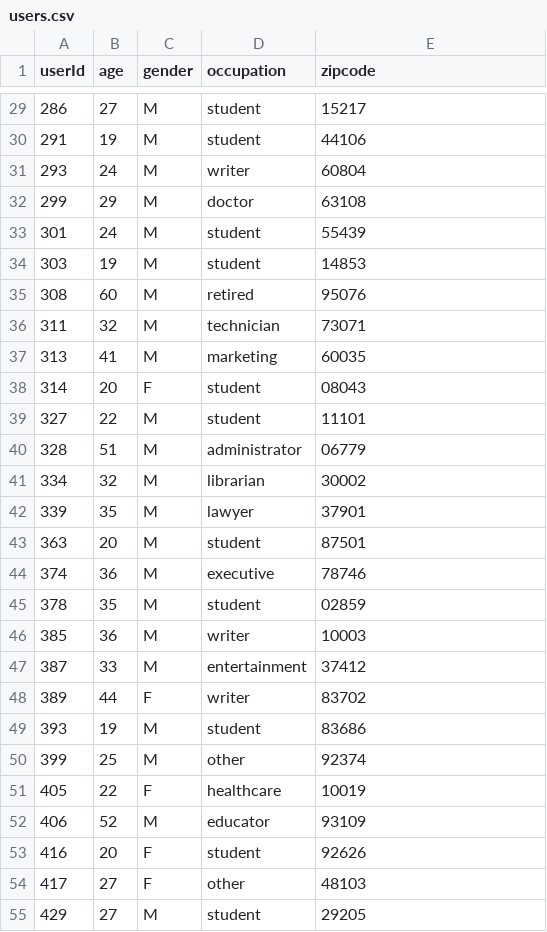
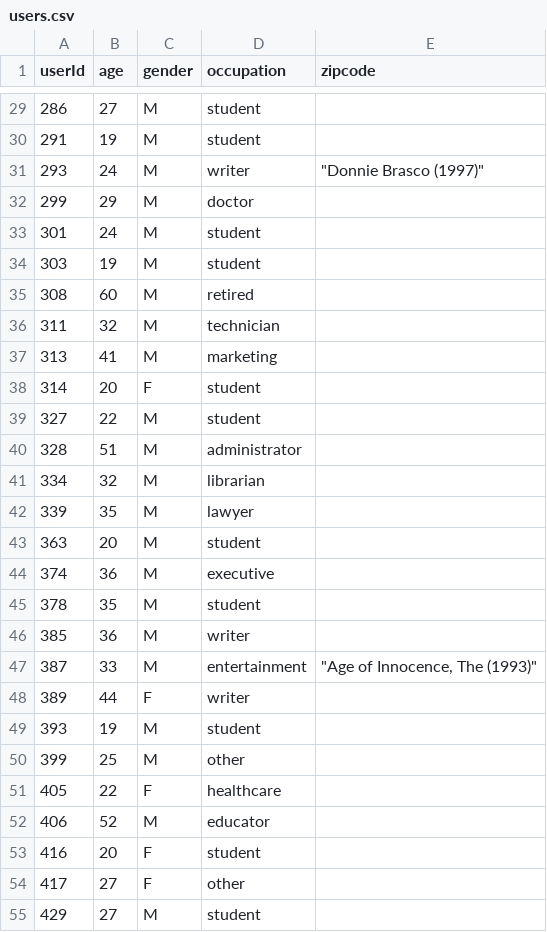
Before and after one commit to FranciscoGiacometto/sherpaCCR, a CSV file: users.csv, drawn as a sheet; only a part is shown, gaps mark what is left out; the diff covers the shown part only.

```diff
--- a/users.csv
+++ b/users.csv
@@ -29,27 +29,27 @@ userId,age,gender,occupation,zipcode
-286,27,M,student,15217
-291,19,M,student,44106
-293,24,M,writer,60804
-299,29,M,doctor,63108
-301,24,M,student,55439
-303,19,M,student,14853
-308,60,M,retired,95076
-311,32,M,technician,73071
-313,41,M,marketing,60035
-314,20,F,student,08043
-327,22,M,student,11101
-328,51,M,administrator,06779
-334,32,M,librarian,30002
-339,35,M,lawyer,37901
-363,20,M,student,87501
-374,36,M,executive,78746
-378,35,M,student,02859
-385,36,M,writer,10003
-387,33,M,entertainment,37412
-389,44,F,writer,83702
-393,19,M,student,83686
-399,25,M,other,92374
-405,22,F,healthcare,10019
-406,52,M,educator,93109
-416,20,F,student,92626
-417,27,F,other,48103
-429,27,M,student,29205
+286,27,M,student,
+291,19,M,student,
+293,24,M,writer,"""Donnie Brasco (1997)"""
+299,29,M,doctor,
+301,24,M,student,
+303,19,M,student,
+308,60,M,retired,
+311,32,M,technician,
+313,41,M,marketing,
+314,20,F,student,
+327,22,M,student,
+328,51,M,administrator,
+334,32,M,librarian,
+339,35,M,lawyer,
+363,20,M,student,
+374,36,M,executive,
+378,35,M,student,
+385,36,M,writer,
+387,33,M,entertainment,"""Age of Innocence, The (1993)"""
+389,44,F,writer,
+393,19,M,student,
+399,25,M,other,
+405,22,F,healthcare,
+406,52,M,educator,
+416,20,F,student,
+417,27,F,other,
+429,27,M,student,
```
Also changed, not shown: 73 edited cells elsewhere in this file.
